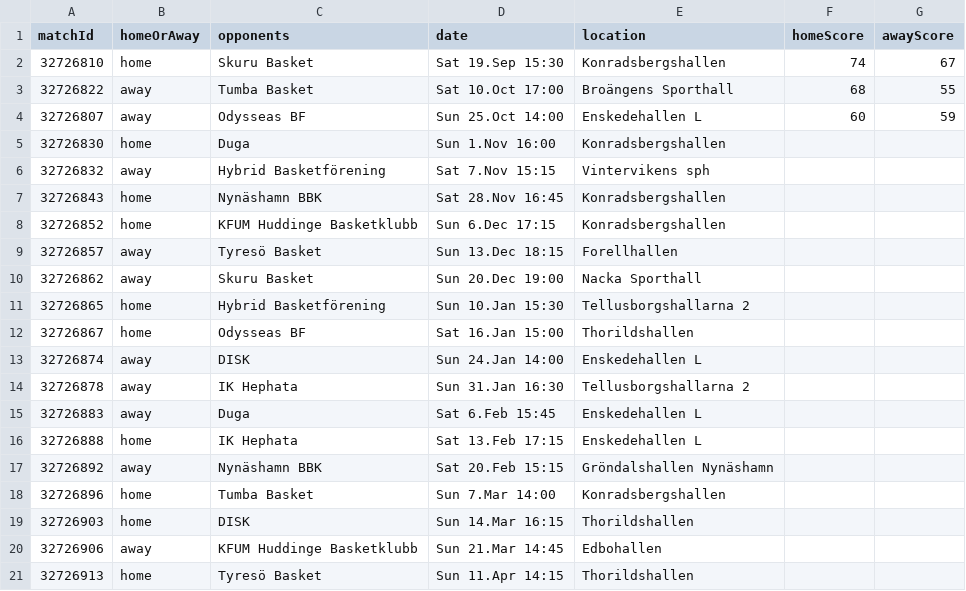
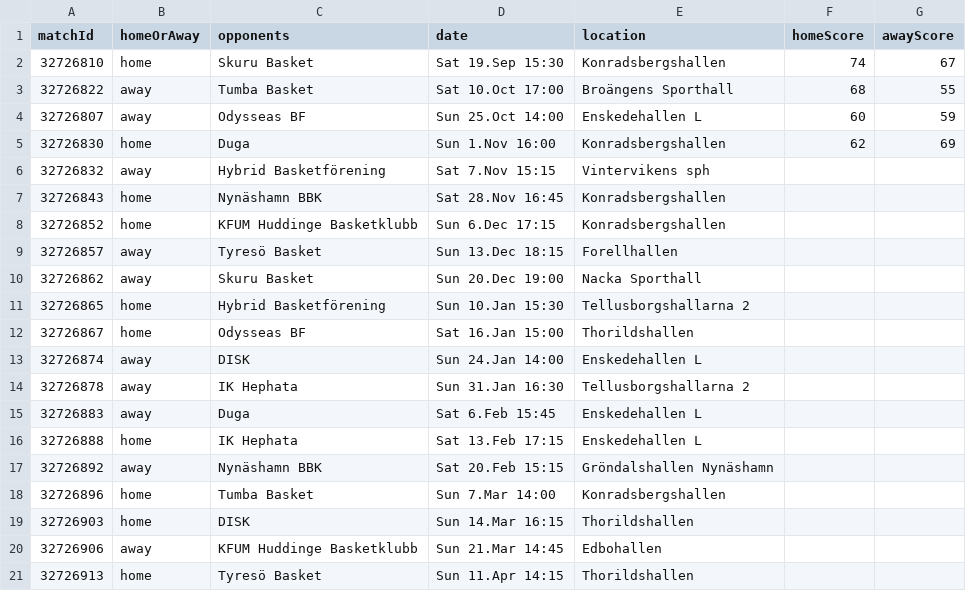
Before and after one commit to Nfrederiksen/kog-stats-web, a CSV file: data/schedule_26-27.csv, drawn as a sheet.

```diff
--- a/data/schedule_26-27.csv
+++ b/data/schedule_26-27.csv
@@ -4,3 +4,3 @@ matchId,homeOrAway,opponents,date,location,homeScore,awayScore
 32726807,away,Odysseas BF,Sun 25.Oct 14:00,Enskedehallen L,60,59
-32726830,home,Duga,Sun 1.Nov 16:00,Konradsbergshallen,,
+32726830,home,Duga,Sun 1.Nov 16:00,Konradsbergshallen,62,69
 32726832,away,Hybrid Basketförening,Sat 7.Nov 15:15,Vintervikens sph,,
```
Also changed, not shown: 12 other files.
